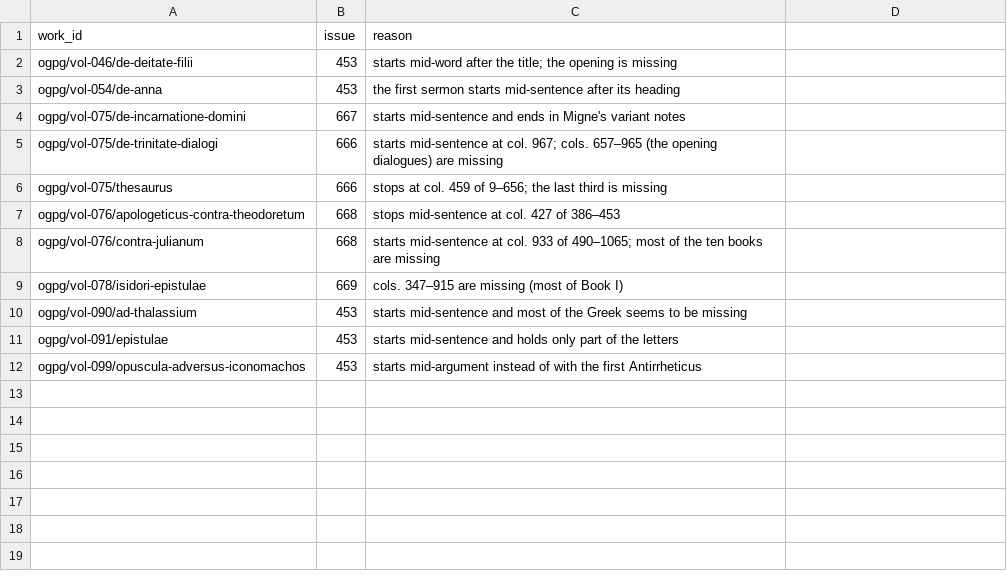
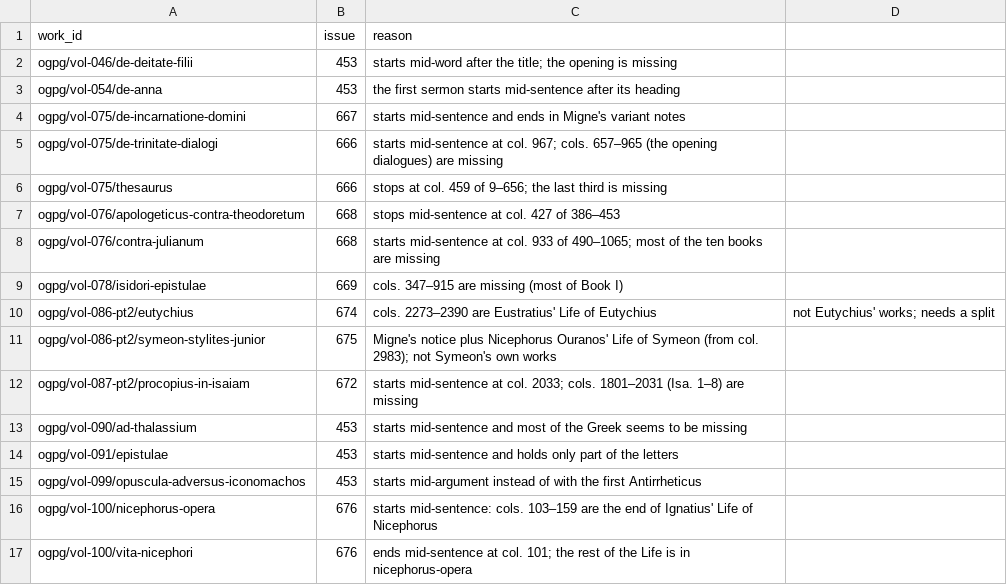
Before and after one commit to jaspax/patristica, a CSV file: patristica/data/mt_blocked.csv, drawn as a sheet.

```diff
--- a/patristica/data/mt_blocked.csv
+++ b/patristica/data/mt_blocked.csv
@@ -9,2 +9,5 @@ ogpg/vol-076/contra-julianum,668,starts mid-sentence at col. 933 of 490–1065;
 ogpg/vol-078/isidori-epistulae,669,cols. 347–915 are missing (most of Book I)
+ogpg/vol-086-pt2/eutychius,674,cols. 2273–2390 are Eustratius' Life of Eutychius, not Eutychius' works; needs a split
+ogpg/vol-086-pt2/symeon-stylites-junior,675,Migne's notice plus Nicephorus Ouranos' Life of Symeon (from col. 2983); not Symeon's own works
+ogpg/vol-087-pt2/procopius-in-isaiam,672,starts mid-sentence at col. 2033; cols. 1801–2031 (Isa. 1–8) are missing
 ogpg/vol-090/ad-thalassium,453,starts mid-sentence and most of the Greek seems to be missing
@@ -12 +15,3 @@ ogpg/vol-091/epistulae,453,starts mid-sentence and holds only part of the letter
 ogpg/vol-099/opuscula-adversus-iconomachos,453,starts mid-argument instead of with the first Antirrheticus
+ogpg/vol-100/nicephorus-opera,676,starts mid-sentence: cols. 103–159 are the end of Ignatius' Life of Nicephorus
+ogpg/vol-100/vita-nicephori,676,ends mid-sentence at col. 101; the rest of the Life is in nicephorus-opera
```
